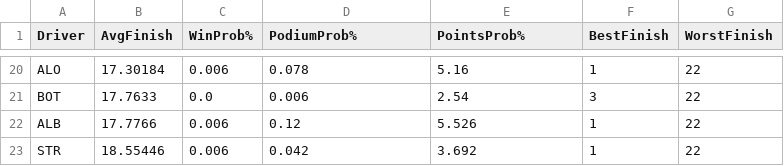
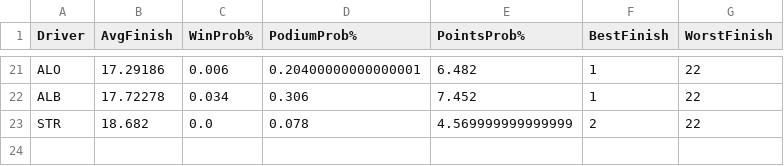
Before and after one commit to Kummorrii/f1-race-predictor, a CSV file: simulation_results.csv, drawn as a sheet; only a part is shown, gaps mark what is left out; removed rows and columns are numbered as before the commit, all else as after; the diff covers the shown part only; the diff names each change by its address in the sheet, - before the commit and + after, or states it on an @@ line.

```diff
--- a/simulation_results.csv
+++ b/simulation_results.csv
-B21 (AvgFinish): 17.30184
+B21 (AvgFinish): 17.29186
-D21 (PodiumProb%): 0.078
+D21 (PodiumProb%): 0.20400000000000001
-E21 (PointsProb%): 5.16
+E21 (PointsProb%): 6.482
-row 21: BOT | 17.7633 | 0.0 | 0.006 | 2.54 | 3 | 22
-B22 (AvgFinish): 17.7766
+B22 (AvgFinish): 17.72278
-C22 (WinProb%): 0.006
+C22 (WinProb%): 0.034
-D22 (PodiumProb%): 0.12
+D22 (PodiumProb%): 0.306
-E22 (PointsProb%): 5.526
+E22 (PointsProb%): 7.452
-B23 (AvgFinish): 18.55446
+B23 (AvgFinish): 18.682
-C23 (WinProb%): 0.006
+C23 (WinProb%): 0.0
-D23 (PodiumProb%): 0.042
+D23 (PodiumProb%): 0.078
-E23 (PointsProb%): 3.692
+E23 (PointsProb%): 4.569999999999999
-F23 (BestFinish): 1
+F23 (BestFinish): 2
```
Also changed, not shown: 6 added rows, 5 removed rows and 53 edited cells elsewhere in this file, f1_data/processed_features.csv, f1_data/race_results_2026.csv, 4 other files.
